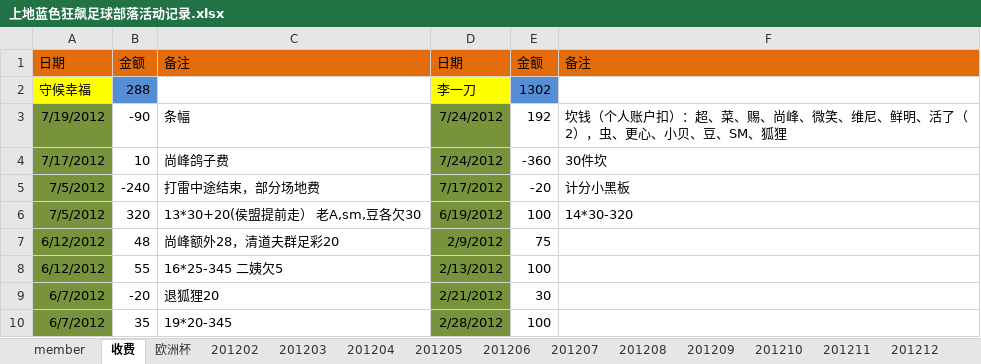
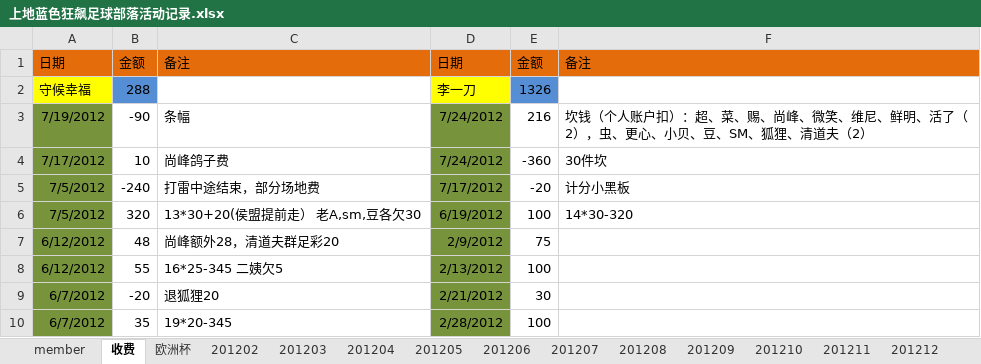
Before and after one commit to jackba/weathervcm, an Excel workbook: house/上地蓝色狂飙足球部落活动记录.xlsx, sheet 收费, drawn as a sheet; only a part is shown; values as stored, in another font and other column widths than the file's, no borders; the diff names each change by its address in the sheet, - before the commit and + after, or states it on an @@ line.

```diff
--- a/house/上地蓝色狂飙足球部落活动记录.xlsx (sheet 收费)
+++ b/house/上地蓝色狂飙足球部落活动记录.xlsx (sheet 收费)
-E2: 1302
+E2: 1326
-E3: 192
+E3: 216
-F3: …SM、狐狸
+F3: …SM、狐狸、清道夫（2）
```
Also changed, not shown: sheet member.
